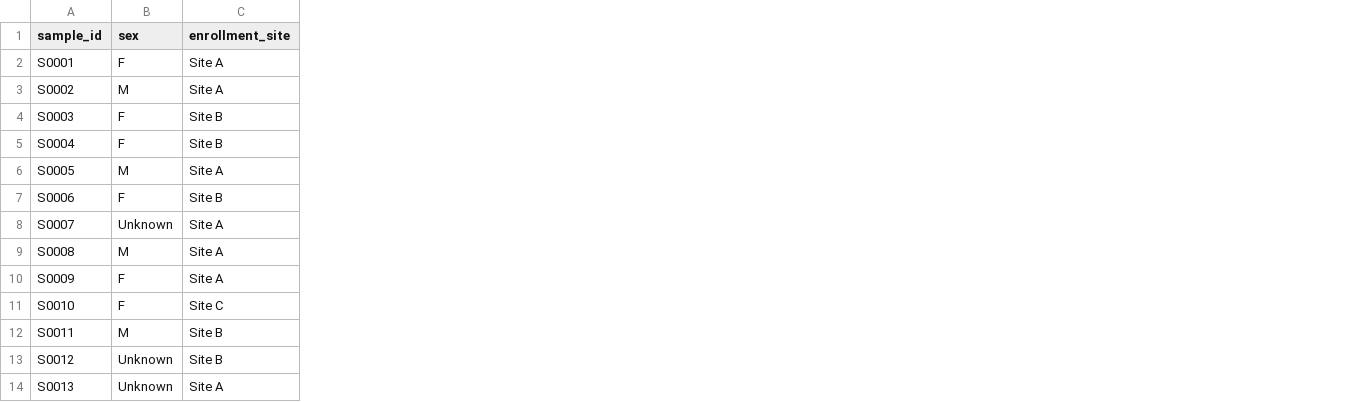
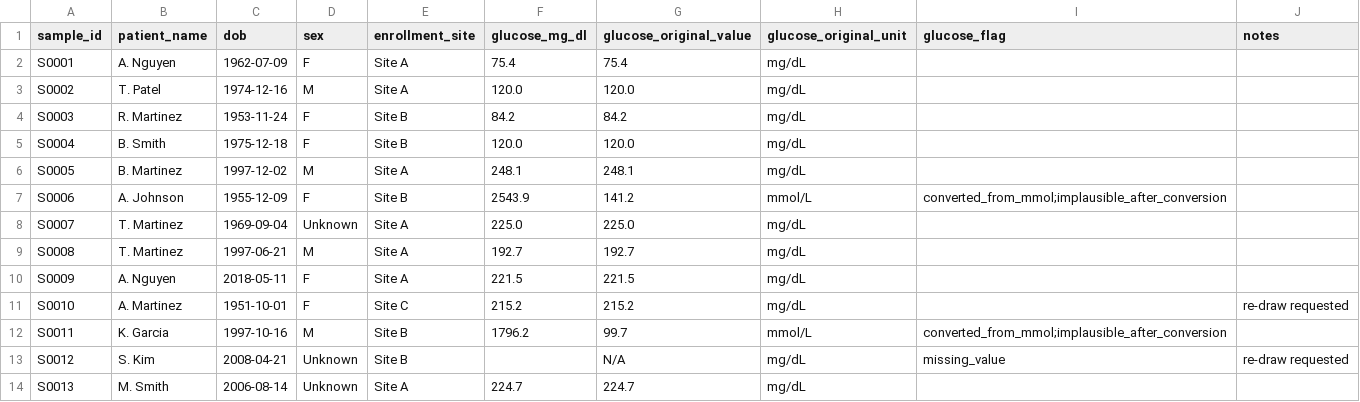
Before and after one commit to shaheerakam/lab3-parsing-messy-data, a CSV file: clean_samples.csv, drawn as a sheet; only a part is shown; the diff names each change by its address in the sheet, - before the commit and + after, or states it on an @@ line.

Commit message:
Finish regex cleaning: names, glucose, units

```diff
--- a/clean_samples.csv
+++ b/clean_samples.csv
+column B (patient_name), rows 2-14: A. Nguyen | T. Patel | R. Martinez | B. Smith | B. Martinez | A. Johnson | T. Martinez | T. Martinez | A. Nguyen | A. Martinez | K. Garcia | S. Kim | M. Smith
+column C (dob), rows 2-14: 1962-07-09 | 1974-12-16 | 1953-11-24 | 1975-12-18 | 1997-12-02 | 1955-12-09 | 1969-09-04 | 1997-06-21 | 2018-05-11 | 1951-10-01 | 1997-10-16 | 2008-04-21 | 2006-08-14
+column F (glucose_mg_dl), rows 2-14: 75.4 | 120.0 | 84.2 | 120.0 | 248.1 | 2543.9 | 225.0 | 192.7 | 221.5 | 215.2 | 1796.2 |  | 224.7
+column G (glucose_original_value), rows 2-14: 75.4 | 120.0 | 84.2 | 120.0 | 248.1 | 141.2 | 225.0 | 192.7 | 221.5 | 215.2 | 99.7 | N/A | 224.7
+column H (glucose_original_unit), rows 2-14: mg/dL | mg/dL | mg/dL | mg/dL | mg/dL | mmol/L | mg/dL | mg/dL | mg/dL | mg/dL | mmol/L | mg/dL | mg/dL
+column I (glucose_flag), rows 7-13: converted_from_mmol;implausible_after_conversion |  |  |  |  | converted_from_mmol;implausible_after_conversion | missing_value
+column J (notes), rows 11-13: re-draw requested |  | re-draw requested
```
Also changed, not shown: 1 other file.
